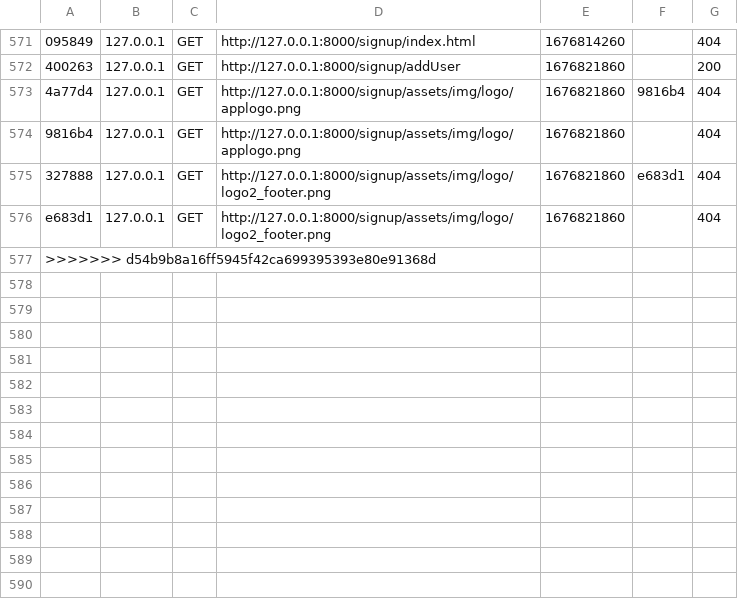
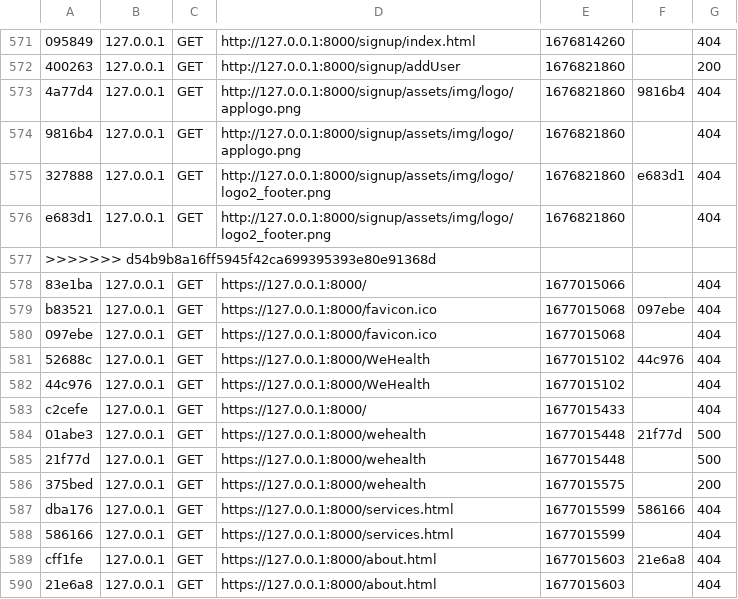
Before and after one commit to Ali-Maalel/WeHealth, a CSV file: var/cache/dev/profiler/index.csv, drawn as a sheet; only a part is shown, gaps mark what is left out; the diff names each change by its address in the sheet, - before the commit and + after, or states it on an @@ line.

```diff
--- a/var/cache/dev/profiler/index.csv
+++ b/var/cache/dev/profiler/index.csv
+row 578: 83e1ba | 127.0.0.1 | GET | https://127.0.0.1:8000/ | 1677015066 |  | 404
+row 579: b83521 | 127.0.0.1 | GET | https://127.0.0.1:8000/favicon.ico | 1677015068 | 097ebe | 404
+row 580: 097ebe | 127.0.0.1 | GET | https://127.0.0.1:8000/favicon.ico | 1677015068 |  | 404
+row 581: 52688c | 127.0.0.1 | GET | https://127.0.0.1:8000/WeHealth | 1677015102 | 44c976 | 404
+row 582: 44c976 | 127.0.0.1 | GET | https://127.0.0.1:8000/WeHealth | 1677015102 |  | 404
+row 583: c2cefe | 127.0.0.1 | GET | https://127.0.0.1:8000/ | 1677015433 |  | 404
+row 584: 01abe3 | 127.0.0.1 | GET | https://127.0.0.1:8000/wehealth | 1677015448 | 21f77d | 500
+row 585: 21f77d | 127.0.0.1 | GET | https://127.0.0.1:8000/wehealth | 1677015448 |  | 500
+row 586: 375bed | 127.0.0.1 | GET | https://127.0.0.1:8000/wehealth | 1677015575 |  | 200
+row 587: dba176 | 127.0.0.1 | GET | https://127.0.0.1:8000/services.html | 1677015599 | 586166 | 404
+row 588: 586166 | 127.0.0.1 | GET | https://127.0.0.1:8000/services.html | 1677015599 |  | 404
+row 589: cff1fe | 127.0.0.1 | GET | https://127.0.0.1:8000/about.html | 1677015603 | 21e6a8 | 404
+row 590: 21e6a8 | 127.0.0.1 | GET | https://127.0.0.1:8000/about.html | 1677015603 |  | 404
```
Also changed, not shown: 47 other files.
